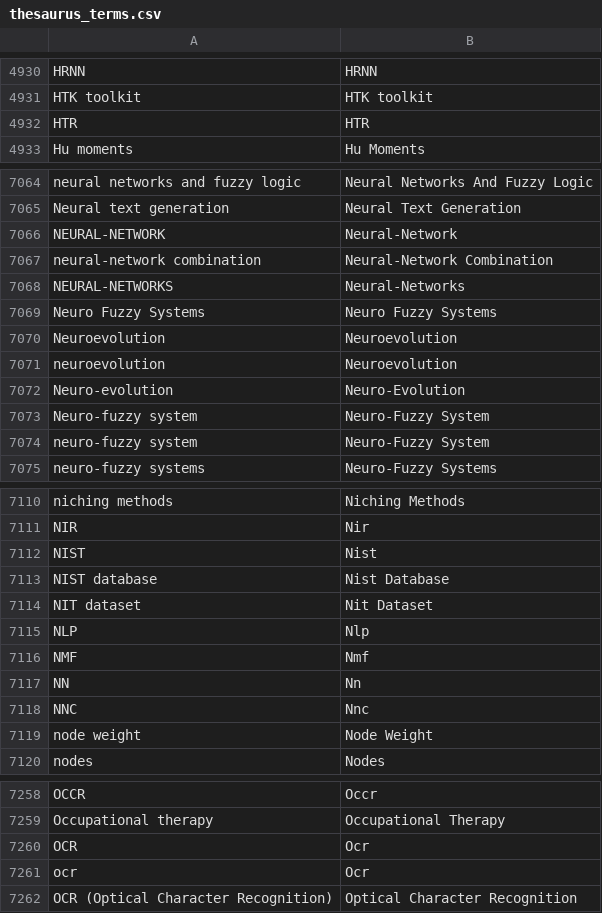
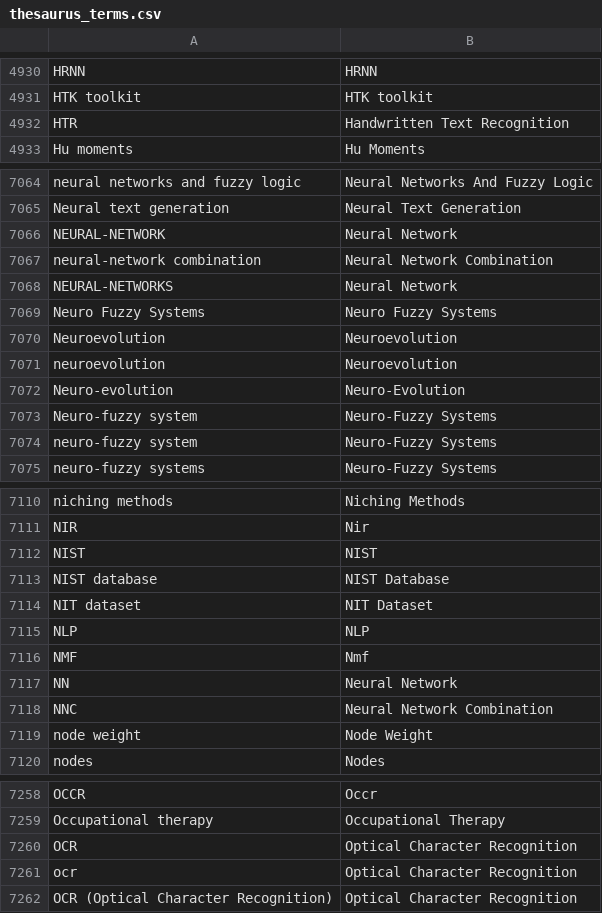
Before and after one commit to alix-tz/sci-htr, a CSV file: thesaurus_terms.csv, drawn as a sheet; only a part is shown, gaps mark what is left out; the diff covers the shown part only.

Commit message:
Add files via upload

```diff
--- a/thesaurus_terms.csv
+++ b/thesaurus_terms.csv
@@ -4931,3 +4931,3 @@ HRNN,HRNN
 HTK toolkit,HTK toolkit
-HTR,HTR
+HTR,Handwritten Text Recognition
 Hu moments,Hu Moments
@@ -7065,5 +7065,5 @@ neural networks and fuzzy logic,Neural Networks And Fuzzy Logic
 Neural text generation,Neural Text Generation
-NEURAL-NETWORK,Neural-Network
-neural-network combination,Neural-Network Combination
-NEURAL-NETWORKS,Neural-Networks
+NEURAL-NETWORK,Neural Network
+neural-network combination,Neural Network Combination
+NEURAL-NETWORKS,Neural Network
 Neuro Fuzzy Systems,Neuro Fuzzy Systems
@@ -7072,4 +7072,4 @@ neuroevolution,Neuroevolution
 Neuro-evolution,Neuro-Evolution
-Neuro-fuzzy system,Neuro-Fuzzy System
-neuro-fuzzy system,Neuro-Fuzzy System
+Neuro-fuzzy system,Neuro-Fuzzy Systems
+neuro-fuzzy system,Neuro-Fuzzy Systems
 neuro-fuzzy systems,Neuro-Fuzzy Systems
@@ -7111,9 +7111,9 @@ niching methods,Niching Methods
 NIR,Nir
-NIST,Nist
-NIST database,Nist Database
-NIT dataset,Nit Dataset
-NLP,Nlp
+NIST,NIST
+NIST database,NIST Database
+NIT dataset,NIT Dataset
+NLP,NLP
 NMF,Nmf
-NN,Nn
-NNC,Nnc
+NN,Neural Network
+NNC,Neural Network Combination
 node weight,Node Weight
@@ -7259,4 +7259,4 @@ OCCR,Occr
 Occupational therapy,Occupational Therapy
-OCR,Ocr
-ocr,Ocr
+OCR,Optical Character Recognition
+ocr,Optical Character Recognition
 OCR (Optical Character Recognition),Optical Character Recognition
```
Also changed, not shown: 4 edited cells elsewhere in this file.
